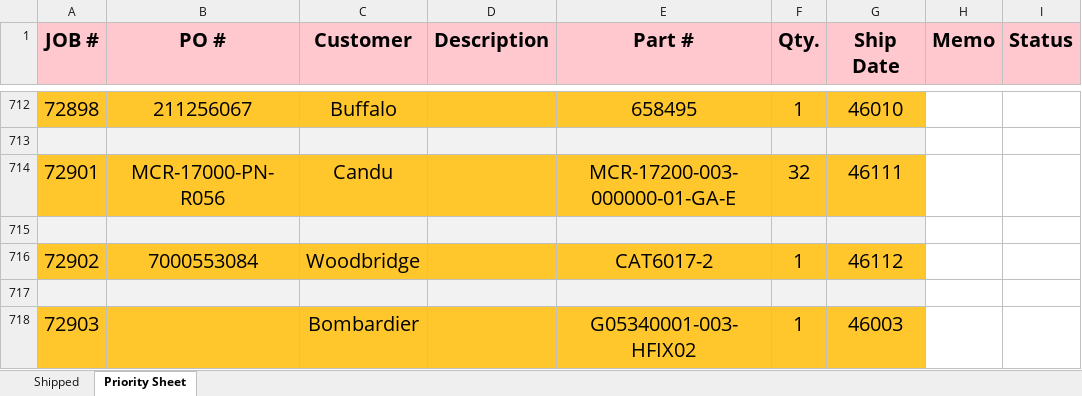
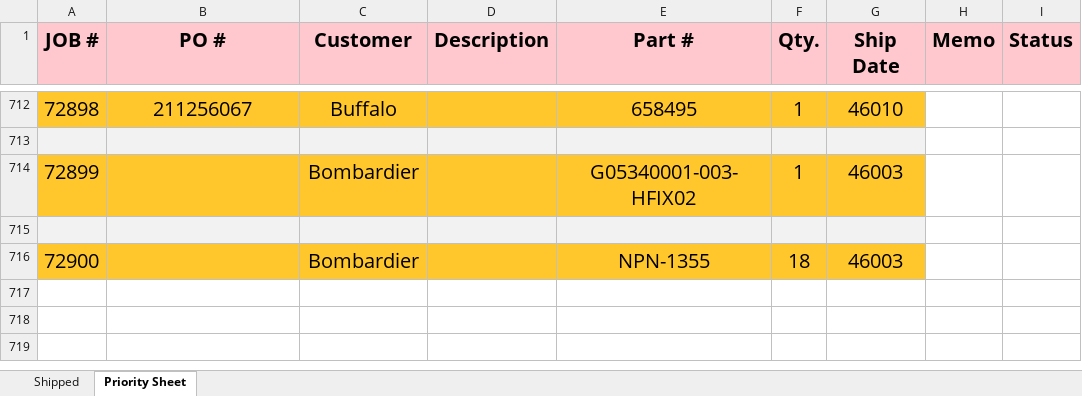
Before and after one commit to MadLeon/manufacturing_process_schedule, an Excel workbook: test backup.xlsm, sheet Priority Sheet, drawn as a sheet; only a part is shown, gaps mark what is left out; values as stored, in another font and other column widths than the file's, no borders; charts and pictures not drawn; removed rows and columns are numbered as before the commit, all else as after; the diff names each change by its address in the sheet, - before the commit and + after, or states it on an @@ line.

```diff
--- a/test backup.xlsm (sheet Priority Sheet)
+++ b/test backup.xlsm (sheet Priority Sheet)
-row 714: 72901 | MCR-17000-PN-R056 | Candu |  | MCR-17200-003-000000-01-GA-E | 32 | 46111
+row 714: 72899 |  | Bombardier |  | G05340001-003-HFIX02 | 1 | 46003
-row 716: 72902 | 7000553084 | Woodbridge |  | CAT6017-2 | 1 | 46112
-row 716: (empty)
+row 716: 72900 |  | Bombardier |  | NPN-1355 | 18 | 46003
-A716:G716 fill: #F2F2F2
+A716:G716 fill: #FFC72C
-row 718: 72903 |  | Bombardier |  | G05340001-003-HFIX02 | 1 | 46003
```
Also changed, not shown: sheet Shipped, charts or pictures, Order Entry Log.xlsm, 9 other files.
